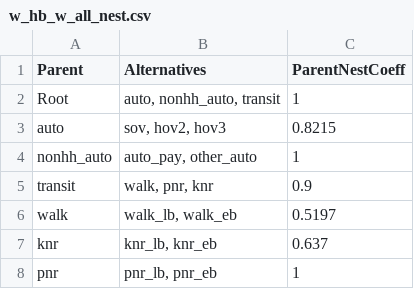
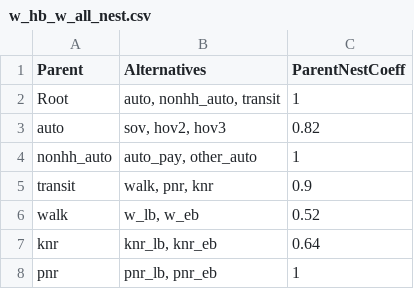
Before and after one commit to Triangle-Modeling-and-Analytics/TRMG2, a CSV file: master/resident/mode/w_hb_w_all_nest.csv, drawn as a sheet.

Commit message:
Update w_hb_w mc file

```diff
--- a/master/resident/mode/w_hb_w_all_nest.csv
+++ b/master/resident/mode/w_hb_w_all_nest.csv
@@ -2,7 +2,7 @@ Parent,Alternatives,ParentNestCoeff
 Root,"auto, nonhh_auto, transit",1
-auto,"sov, hov2, hov3",0.8215
+auto,"sov, hov2, hov3",0.82
 nonhh_auto,"auto_pay, other_auto",1
 transit,"walk, pnr, knr",0.9
-walk,"walk_lb, walk_eb",0.5197
-knr,"knr_lb, knr_eb",0.637
+walk,"w_lb, w_eb",0.52
+knr,"knr_lb, knr_eb",0.64
 pnr,"pnr_lb, pnr_eb",1
```
